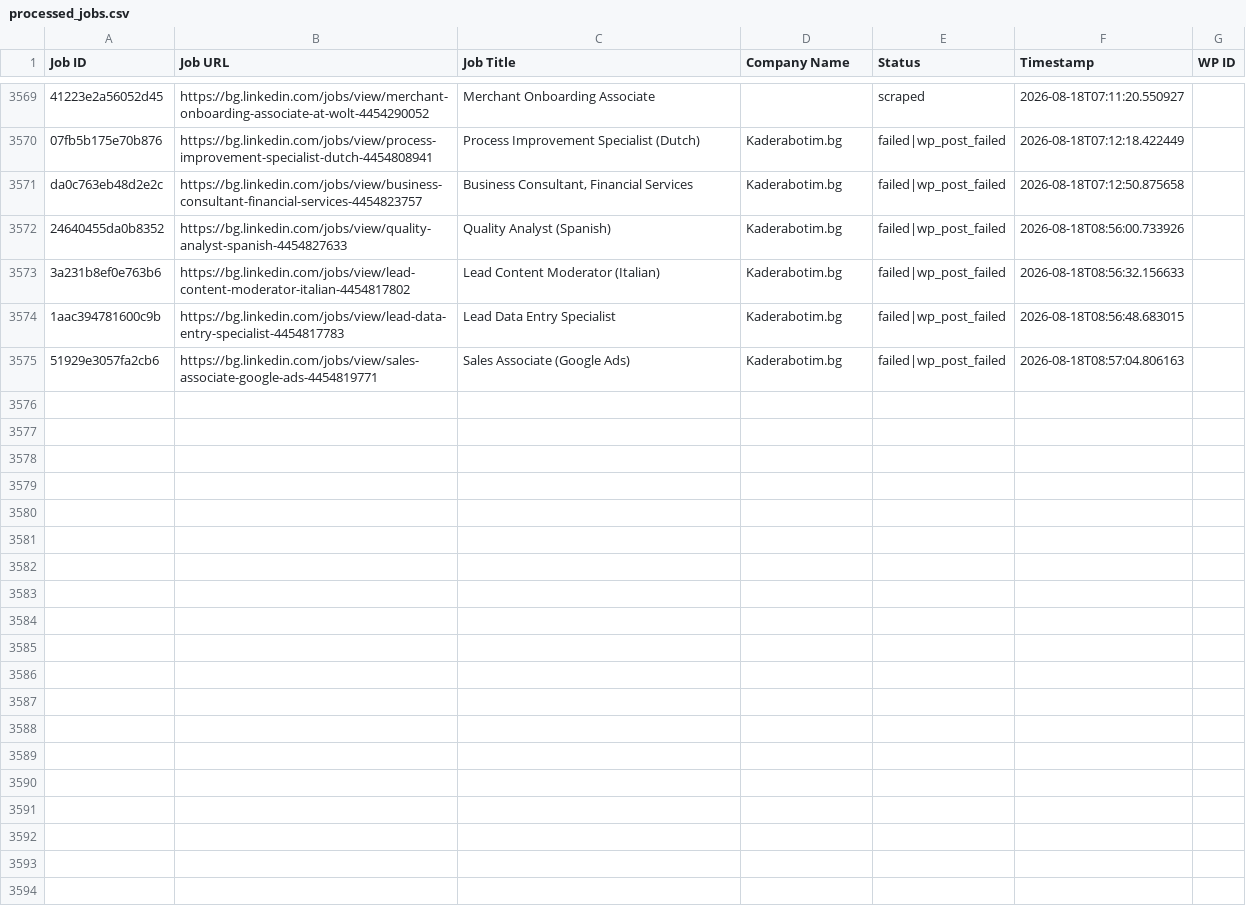
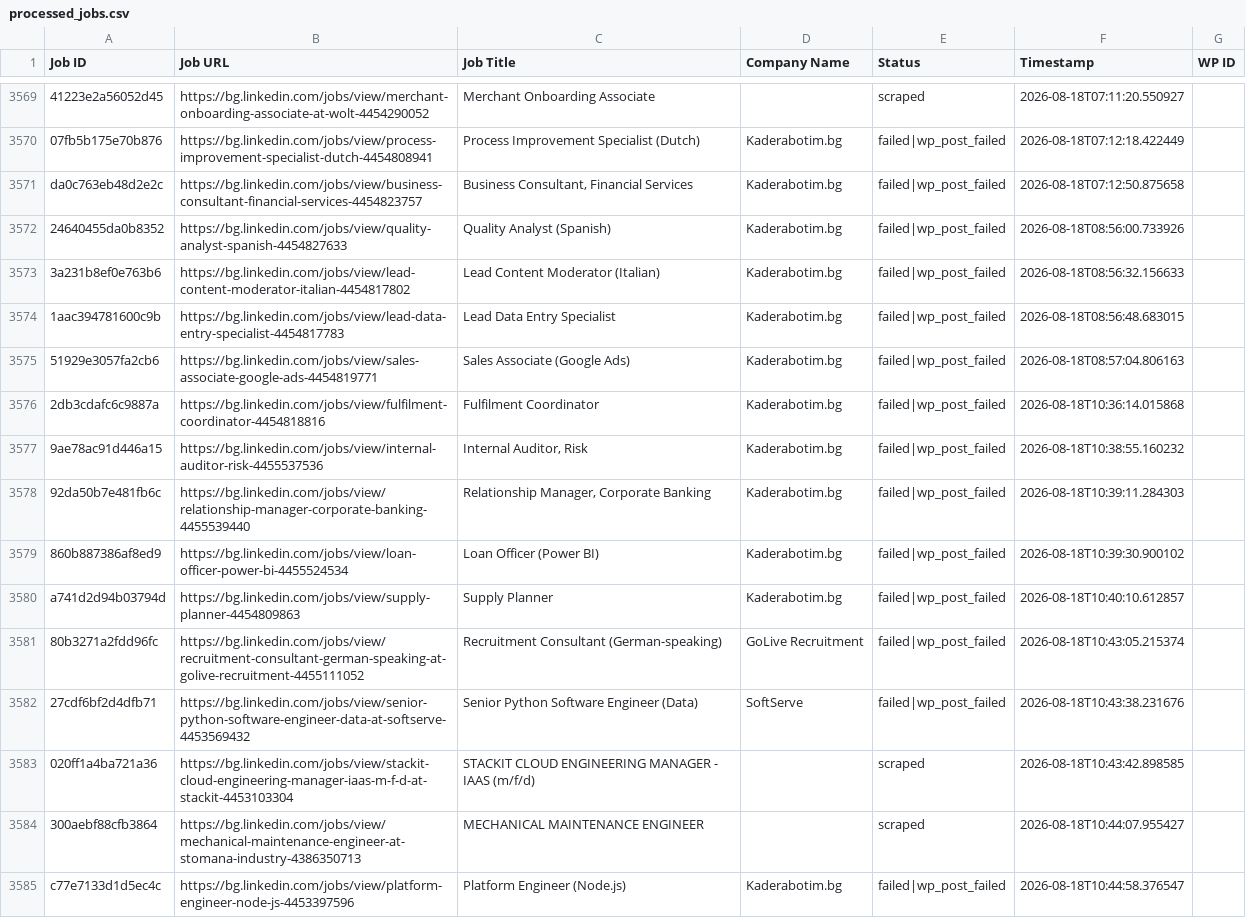
Before and after one commit to vindoky/bg, a CSV file: processed_jobs.csv, drawn as a sheet; only a part is shown, gaps mark what is left out; the diff covers the shown part only; the diff names each change by its address in the sheet, - before the commit and + after, or states it on an @@ line.

```diff
--- a/processed_jobs.csv
+++ b/processed_jobs.csv
+row 3576: 2db3cdafc6c9887a | https://bg.linkedin.com/jobs/view/fulfilment-coordinator-4454818816 | Fulfilment Coordinator | Kaderabotim.bg | failed|wp_post_failed | 2026-08-18T10:36:14.015868
+row 3577: 9ae78ac91d446a15 | https://bg.linkedin.com/jobs/view/internal-auditor-risk-4455537536 | Internal Auditor, Risk | Kaderabotim.bg | failed|wp_post_failed | 2026-08-18T10:38:55.160232
+row 3578: 92da50b7e481fb6c | https://bg.linkedin.com/jobs/view/relationship-manager-corporate-banking-4455539440 | Relationship Manager, Corporate Banking | Kaderabotim.bg | failed|wp_post_failed | 2026-08-18T10:39:11.284303
+row 3579: 860b887386af8ed9 | https://bg.linkedin.com/jobs/view/loan-officer-power-bi-4455524534 | Loan Officer (Power BI) | Kaderabotim.bg | failed|wp_post_failed | 2026-08-18T10:39:30.900102
+row 3580: a741d2d94b03794d | https://bg.linkedin.com/jobs/view/supply-planner-4454809863 | Supply Planner | Kaderabotim.bg | failed|wp_post_failed | 2026-08-18T10:40:10.612857
+row 3581: 80b3271a2fdd96fc | https://bg.linkedin.com/jobs/view/recruitment-consultant-german-speaking-at-golive-recruitment-4455111052 | Recruitment Consultant (German-speaking) | GoLive Recruitment | failed|wp_post_failed | 2026-08-18T10:43:05.215374
+row 3582: 27cdf6bf2d4dfb71 | https://bg.linkedin.com/jobs/view/senior-python-software-engineer-data-at-softserve-4453569432 | Senior Python Software Engineer (Data) | SoftServe | failed|wp_post_failed | 2026-08-18T10:43:38.231676
+row 3583: 020ff1a4ba721a36 | https://bg.linkedin.com/jobs/view/stackit-cloud-engineering-manager-iaas-m-f-d-at-stackit-4453103304 | STACKIT CLOUD ENGINEERING MANAGER - IAAS (m/f/d) |  | scraped | 2026-08-18T10:43:42.898585
+row 3584: 300aebf88cfb3864 | https://bg.linkedin.com/jobs/view/mechanical-maintenance-engineer-at-stomana-industry-4386350713 | MECHANICAL MAINTENANCE ENGINEER |  | scraped | 2026-08-18T10:44:07.955427
+row 3585: c77e7133d1d5ec4c | https://bg.linkedin.com/jobs/view/platform-engineer-node-js-4453397596 | Platform Engineer (Node.js) | Kaderabotim.bg | failed|wp_post_failed | 2026-08-18T10:44:58.376547
```
Also changed, not shown: 20 added rows elsewhere in this file.
